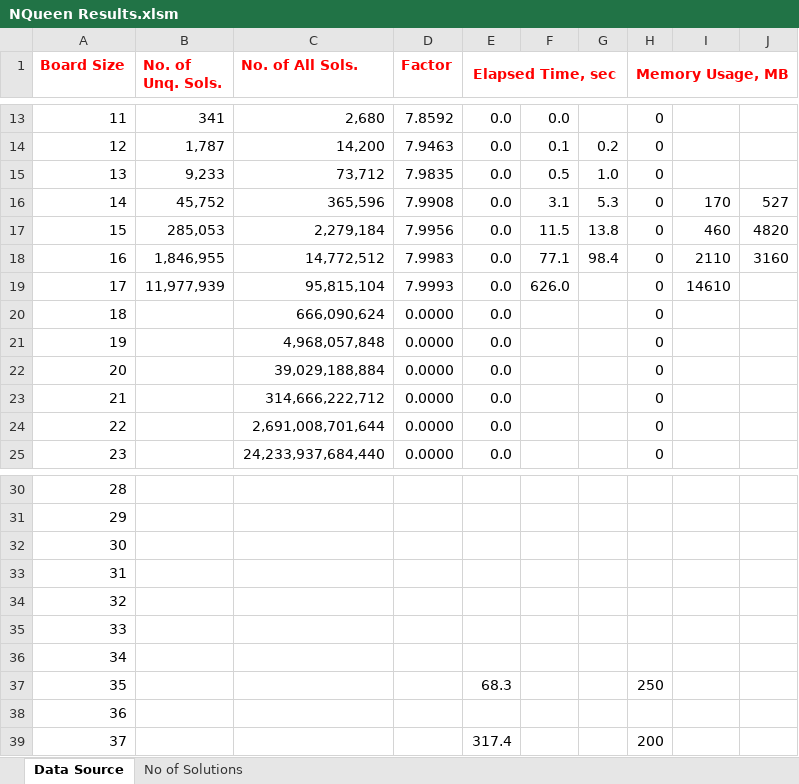
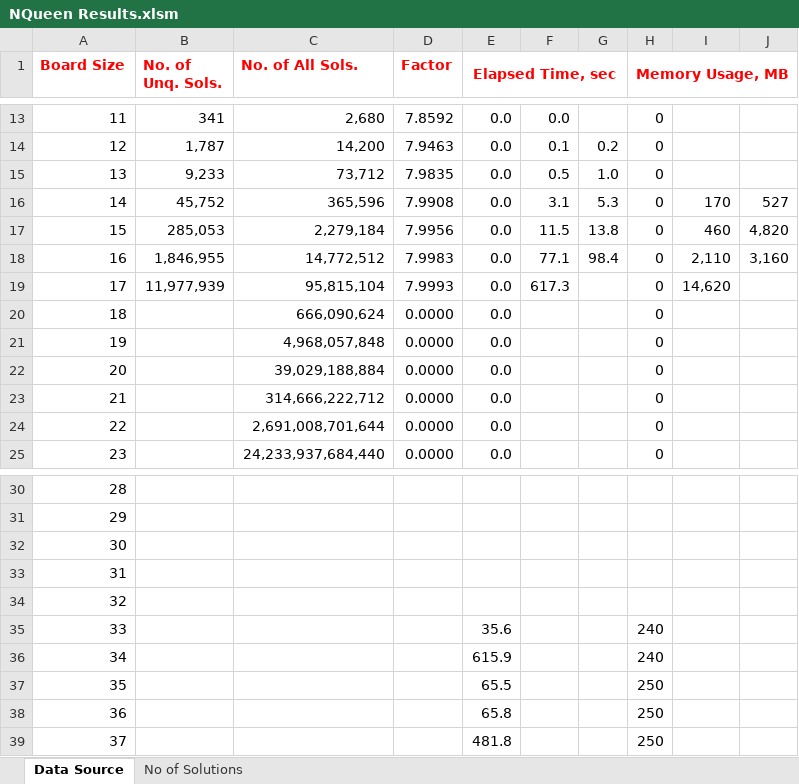
Before and after one commit to ramina1964/NQueen, an Excel workbook: Documentation/NQueen Results.xlsm, sheet Data Source, drawn as a sheet; only a part is shown, gaps mark what is left out; values as stored, in another font and other column widths than the file's, no borders; the diff names each change by its address in the sheet, - before the commit and + after, or states it on an @@ line.

Commit message:
Updating Excel Sheet

```diff
--- a/Documentation/NQueen Results.xlsm (sheet Data Source)
+++ b/Documentation/NQueen Results.xlsm (sheet Data Source)
-J17: 4820
+J17: 4,820
-I18: 2110
+I18: 2,110
-J18: 3160
+J18: 3,160
-F19: 626.0
+F19: 617.3
-I19: 14610
+I19: 14,620
-E35 (Elapsed Time, sec): (empty)
+E35 (Elapsed Time, sec): 35.6
-H35:H36 (Memory Usage, MB): (empty)
+H35:H36 (Memory Usage, MB): 240
-E36 (Elapsed Time, sec): (empty)
+E36 (Elapsed Time, sec): 615.9
-E37 (Elapsed Time, sec): 68.3
+E37 (Elapsed Time, sec): 65.5
-E38 (Elapsed Time, sec): (empty)
+E38 (Elapsed Time, sec): 65.8
-H38 (Memory Usage, MB): (empty)
+H38 (Memory Usage, MB): 250
-E39 (Elapsed Time, sec): 317.4
+E39 (Elapsed Time, sec): 481.8
-H39 (Memory Usage, MB): 200
+H39 (Memory Usage, MB): 250
```
Also changed, not shown: 1 other file.
